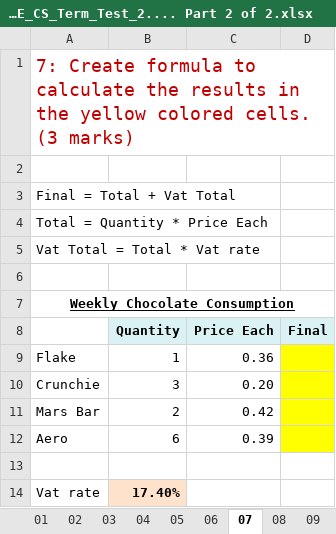
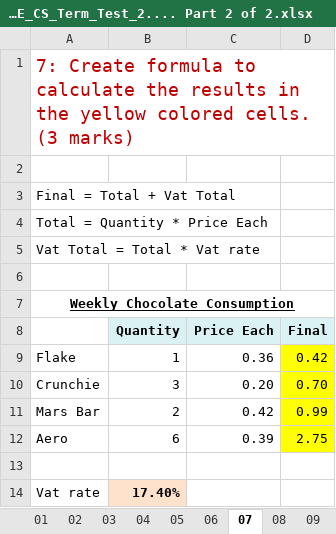
Before and after one commit to Mykal-Steele/java, an Excel workbook: ASLA_Pre-IGCSE_CS_Term_Test_2.... Part 2 of 2.xlsx, sheet 07, drawn as a sheet; values as stored, in another font and other column widths than the file's, no borders; the diff names each change by its address in the sheet, - before the commit and + after, or states it on an @@ line.

```diff
--- a/ASLA_Pre-IGCSE_CS_Term_Test_2.... Part 2 of 2.xlsx (sheet 07)
+++ b/ASLA_Pre-IGCSE_CS_Term_Test_2.... Part 2 of 2.xlsx (sheet 07)
-D9 (Final): (empty)
+D9 (Final): 0.42
-D10 (Final): (empty)
+D10 (Final): 0.70
-D11 (Final): (empty)
+D11 (Final): 0.99
-D12 (Final): (empty)
+D12 (Final): 2.75
```
Also changed, not shown: sheet 06, sheet 10, sheet 08, sheet 09, sheet 11.
